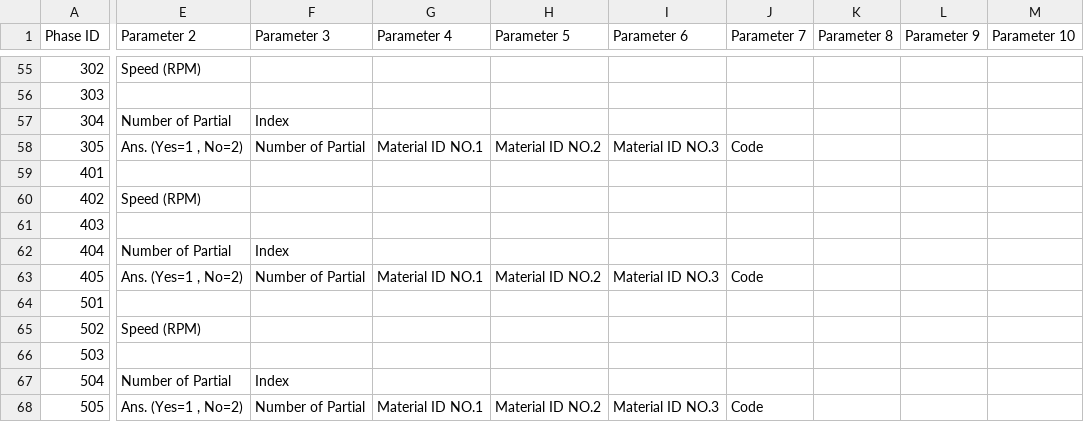
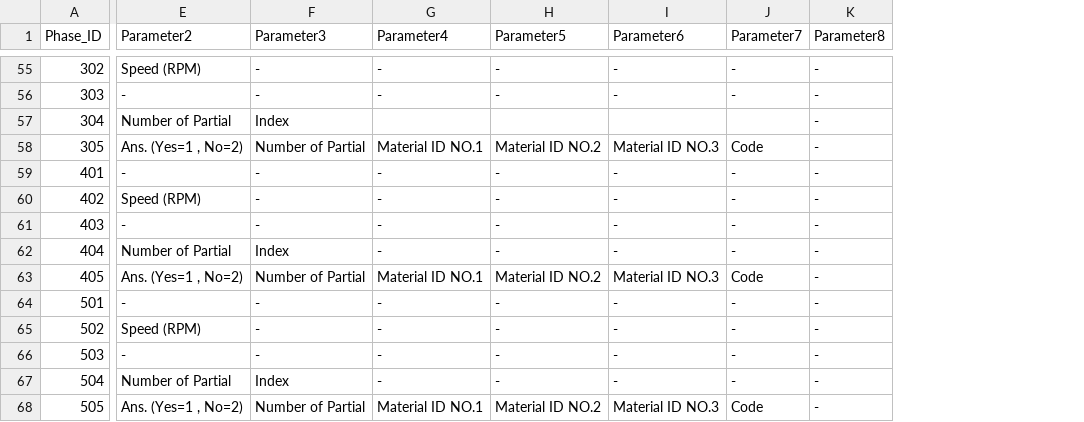
Before and after one commit to bas-pattharapol/Report_DDEMAL, a CSV file: web/Book1.csv, drawn as a sheet; only a part is shown, gaps mark what is left out; removed rows and columns are numbered as before the commit, all else as after; the diff covers the shown part only; the diff names each change by its address in the sheet, - before the commit and + after, or states it on an @@ line.

```diff
--- a/web/Book1.csv
+++ b/web/Book1.csv
-column H (Parameter 5), rows 58-68: Material ID NO.2 |  |  |  |  | Material ID NO.2 |  |  |  |  | Material ID NO.2
-column I (Parameter 6), rows 58-68: Material ID NO.3 |  |  |  |  | Material ID NO.3 |  |  |  |  | Material ID NO.3
-column J (Parameter 7), rows 58-68: Code |  |  |  |  | Code |  |  |  |  | Code
-column K (Parameter 8), empty
-column L (Parameter 9), empty
-column M (Parameter 10), empty
+column H (Parameter5), rows 55-68: - | - |  | Material ID NO.2 | - | - | - | - | Material ID NO.2 | - | - | - | - | Material ID NO.2
+column I (Parameter6), rows 55-68: - | - |  | Material ID NO.3 | - | - | - | - | Material ID NO.3 | - | - | - | - | Material ID NO.3
+column J (Parameter7), rows 55-68: - | - |  | Code | - | - | - | - | Code | - | - | - | - | Code
+column K (Parameter8), rows 55-68: all -
-A1: Phase ID
+A1: Phase_ID
-E1: Parameter 2
+E1: Parameter2
-F1: Parameter 3
+F1: Parameter3
-G1: Parameter 4
+G1: Parameter4
-F55:F56 (Parameter3): (empty)
+F55:F56 (Parameter3): -
-G55:G56 (Parameter4): (empty)
+G55:G56 (Parameter4): -
-E56 (Parameter2): (empty)
+E56 (Parameter2): -
-E59 (Parameter2): (empty)
+E59 (Parameter2): -
-F59:F61 (Parameter3): (empty)
+F59:F61 (Parameter3): -
-G59:G62 (Parameter4): (empty)
+G59:G62 (Parameter4): -
-E61 (Parameter2): (empty)
+E61 (Parameter2): -
-E64 (Parameter2): (empty)
+E64 (Parameter2): -
-F64:F66 (Parameter3): (empty)
+F64:F66 (Parameter3): -
-G64:G67 (Parameter4): (empty)
+G64:G67 (Parameter4): -
-E66 (Parameter2): (empty)
+E66 (Parameter2): -
```
Also changed, not shown: 97 edited cells elsewhere in this file, 2 other files.
